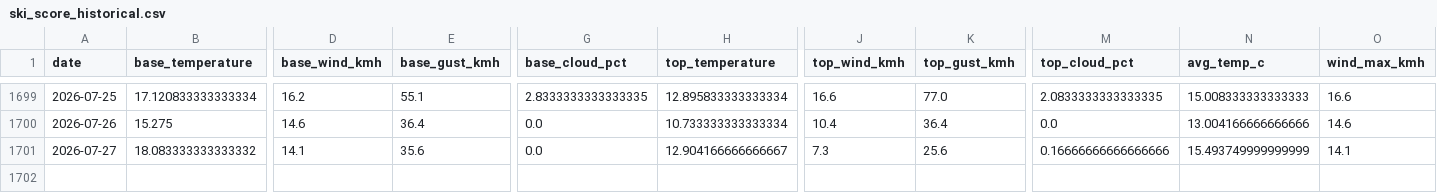
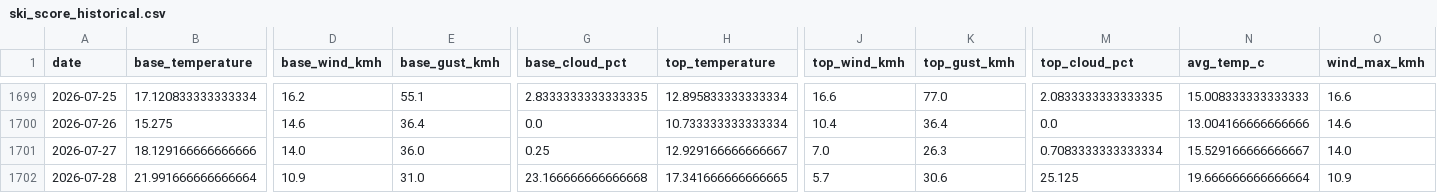
Before and after one commit to CeciliaRodriguez/sierra-nevada-ski-score, a CSV file: data/ski_score_historical.csv, drawn as a sheet; only a part is shown, gaps mark what is left out; rows hold the shown columns only; the diff covers the shown part only; the diff names each change by its address in the sheet, - before the commit and + after, or states it on an @@ line.

```diff
--- a/data/ski_score_historical.csv
+++ b/data/ski_score_historical.csv
-B1701 (base_temperature): 18.083333333333332
+B1701 (base_temperature): 18.129166666666666
-D1701 (base_wind_kmh): 14.1
+D1701 (base_wind_kmh): 14.0
-E1701 (base_gust_kmh): 35.6
+E1701 (base_gust_kmh): 36.0
-G1701 (base_cloud_pct): 0.0
+G1701 (base_cloud_pct): 0.25
-H1701 (top_temperature): 12.904166666666667
+H1701 (top_temperature): 12.929166666666667
-J1701 (top_wind_kmh): 7.3
+J1701 (top_wind_kmh): 7.0
-K1701 (top_gust_kmh): 25.6
+K1701 (top_gust_kmh): 26.3
-M1701 (top_cloud_pct): 0.16666666666666666
+M1701 (top_cloud_pct): 0.7083333333333334
-N1701 (avg_temp_c): 15.493749999999999
+N1701 (avg_temp_c): 15.529166666666667
-O1701 (wind_max_kmh): 14.1
+O1701 (wind_max_kmh): 14.0
+row 1702: 2026-07-28 | 21.991666666666664 | 10.9 | 31.0 | 23.166666666666668 | 17.341666666666665 | 5.7 | 30.6 | 25.125 | 19.666666666666664 | 10.9
```
Also changed, not shown: 4 edited cells elsewhere in this file, data/ski_data.csv.
